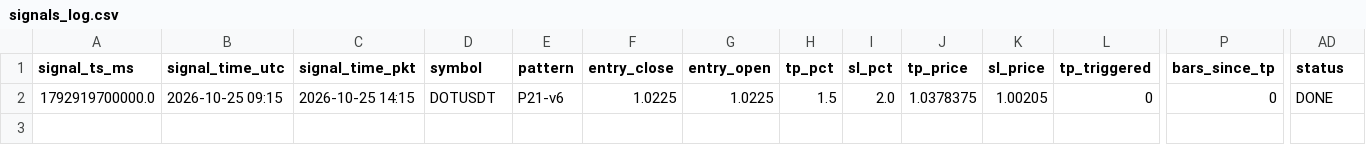
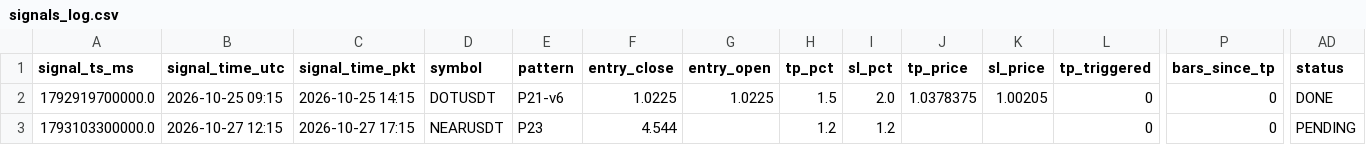
Before and after one commit to yasirhabib01399/bitget-scanner, a CSV file: signals_log.csv, drawn as a sheet; only a part is shown, gaps mark what is left out; rows hold the shown columns only; the diff names each change by its address in the sheet, - before the commit and + after, or states it on an @@ line.

Commit message:
Update signals_log.csv [skip ci]

```diff
--- a/signals_log.csv
+++ b/signals_log.csv
+row 3: 1793103300000.0 | 2026-10-27 12:15 | 2026-10-27 17:15 | NEARUSDT | P23 | 4.544 |  | 1.2 | 1.2 |  |  | 0 | 0 | PENDING
```
